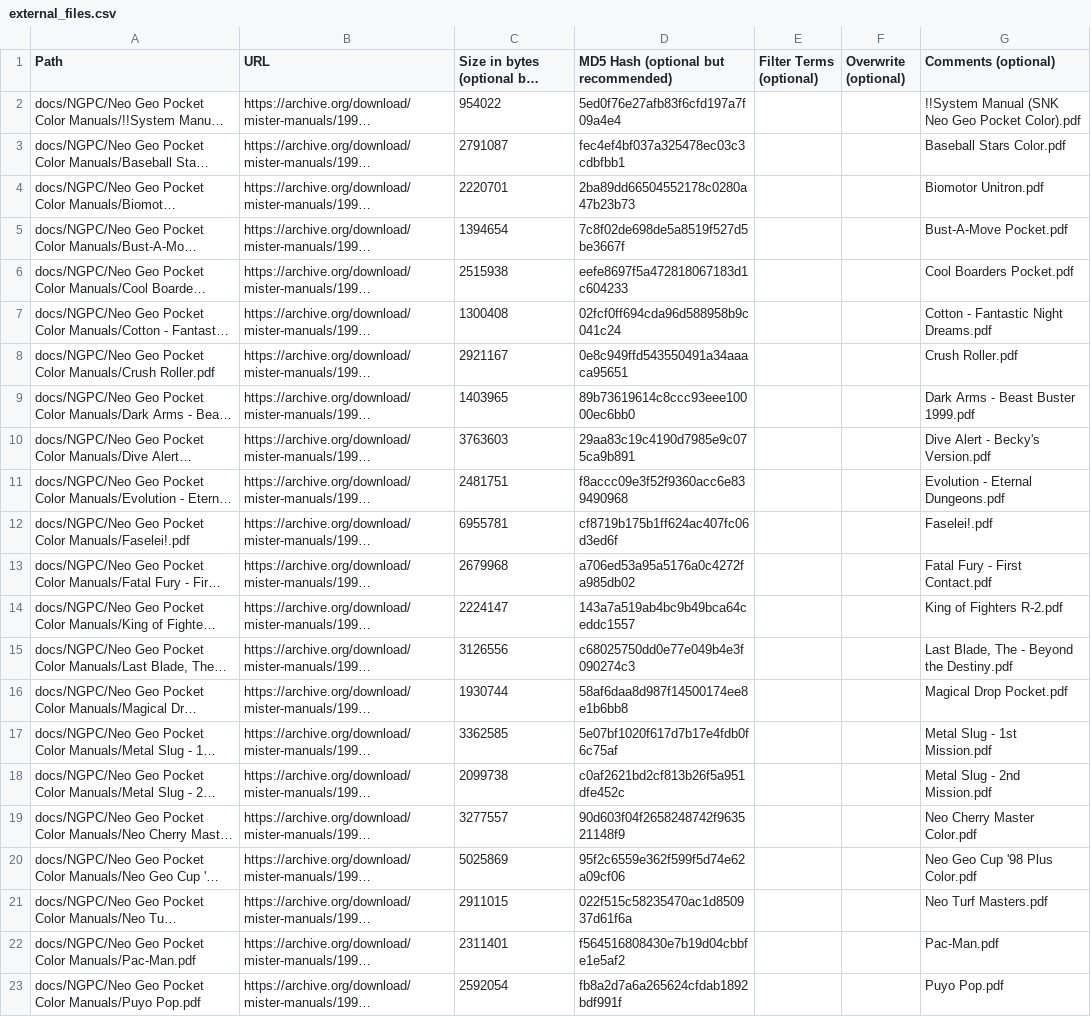
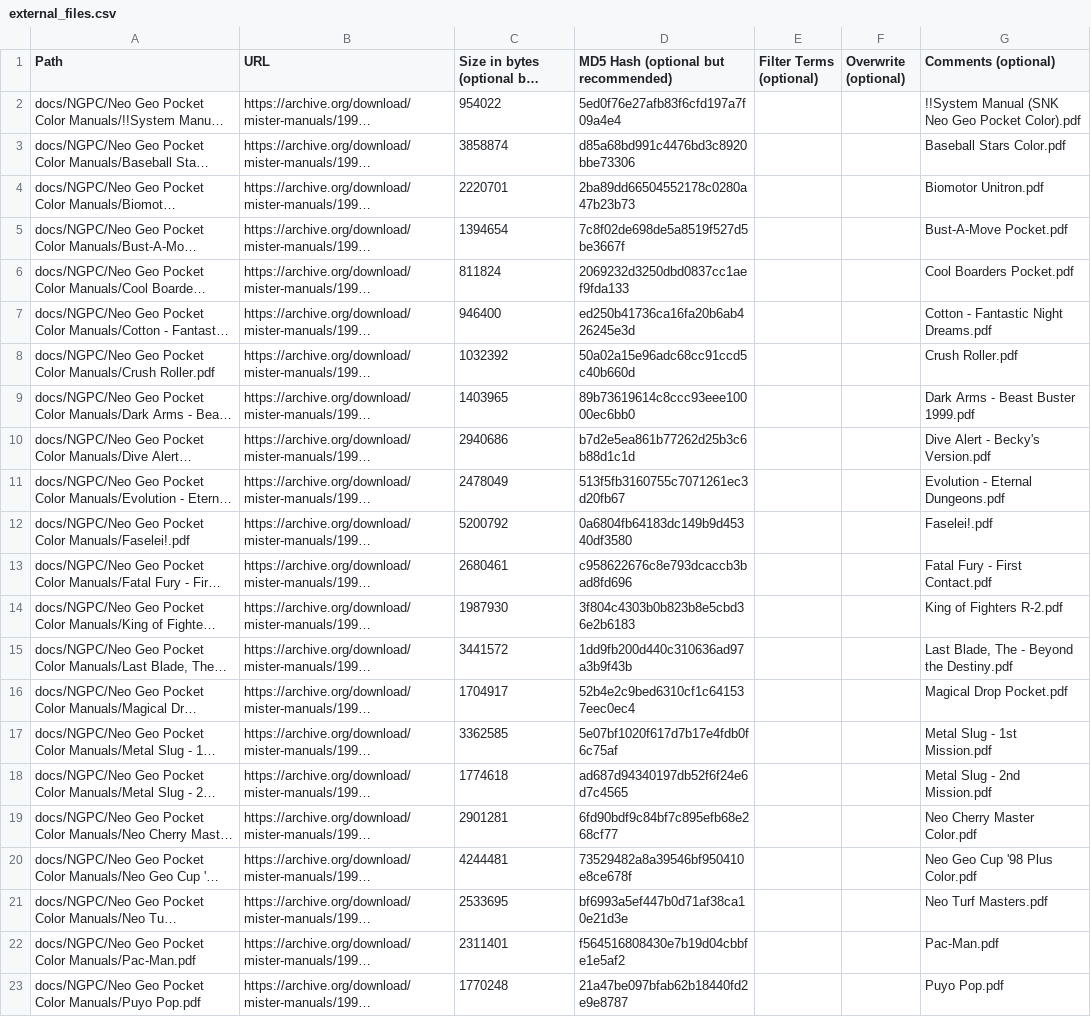
Before and after one commit to ajgowans/manualsdb-ngpc, a CSV file: external_files.csv, drawn as a sheet; only a part is shown; long unchanged cells end in …; the diff covers the shown part only; the diff names each change by its address in the sheet, - before the commit and + after, or states it on an @@ line.

Commit message:
Update external_files.csv

```diff
--- a/external_files.csv
+++ b/external_files.csv
-C3: 2791087
+C3: 3858874
-D3: fec4ef4bf037a325478ec03c3cdbfbb1
+D3: d85a68bd991c4476bd3c8920bbe73306
-C6: 2515938
+C6: 811824
-D6: eefe8697f5a472818067183d1c604233
+D6: 2069232d3250dbd0837cc1aef9fda133
-C7: 1300408
+C7: 946400
-D7: 02fcf0ff694cda96d588958b9c041c24
+D7: ed250b41736ca16fa20b6ab426245e3d
-C8: 2921167
+C8: 1032392
-D8: 0e8c949ffd543550491a34aaaca95651
+D8: 50a02a15e96adc68cc91ccd5c40b660d
-C10: 3763603
+C10: 2940686
-D10: 29aa83c19c4190d7985e9c075ca9b891
+D10: b7d2e5ea861b77262d25b3c6b88d1c1d
-C11: 2481751
+C11: 2478049
-D11: f8accc09e3f52f9360acc6e839490968
+D11: 513f5fb3160755c7071261ec3d20fb67
-C12: 6955781
+C12: 5200792
-D12: cf8719b175b1ff624ac407fc06d3ed6f
+D12: 0a6804fb64183dc149b9d45340df3580
-C13: 2679968
+C13: 2680461
-D13: a706ed53a95a5176a0c4272fa985db02
+D13: c958622676c8e793dcaccb3bad8fd696
-C14: 2224147
+C14: 1987930
-D14: 143a7a519ab4bc9b49bca64ceddc1557
+D14: 3f804c4303b0b823b8e5cbd36e2b6183
-C15: 3126556
+C15: 3441572
-D15: c68025750dd0e77e049b4e3f090274c3
+D15: 1dd9fb200d440c310636ad97a3b9f43b
-C16: 1930744
+C16: 1704917
-D16: 58af6daa8d987f14500174ee8e1b6bb8
+D16: 52b4e2c9bed6310cf1c641537eec0ec4
-C18: 2099738
+C18: 1774618
-D18: c0af2621bd2cf813b26f5a951dfe452c
+D18: ad687d94340197db52f6f24e6d7c4565
-C19: 3277557
+C19: 2901281
-D19: 90d603f04f2658248742f963521148f9
+D19: 6fd90bdf9c84bf7c895efb68e268cf77
-C20: 5025869
+C20: 4244481
-D20: 95f2c6559e362f599f5d74e62a09cf06
+D20: 73529482a8a39546bf950410e8ce678f
-C21: 2911015
+C21: 2533695
-D21: 022f515c58235470ac1d850937d61f6a
+D21: bf6993a5ef447b0d71af38ca10e21d3e
-C23: 2592054
+C23: 1770248
-D23: fb8a2d7a6a265624cfdab1892bdf991f
+D23: 21a47be097bfab62b18440fd2e9e8787
```
Also changed, not shown: 12 edited cells elsewhere in this file.
